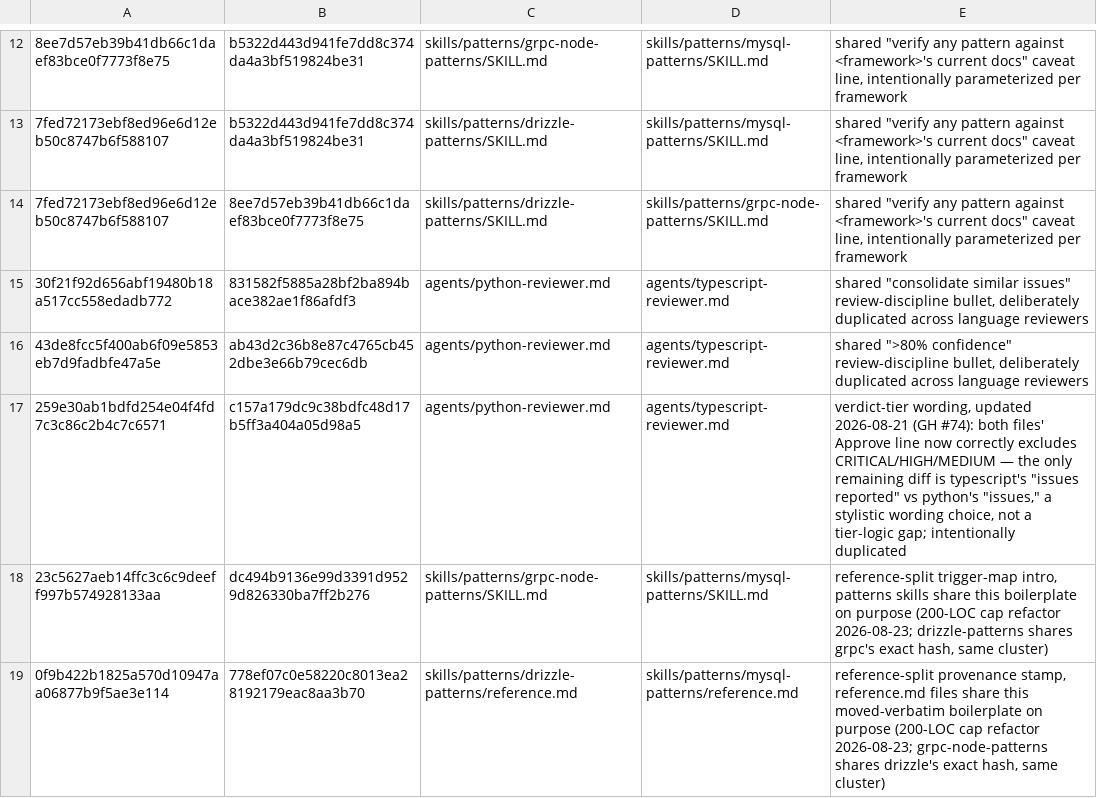
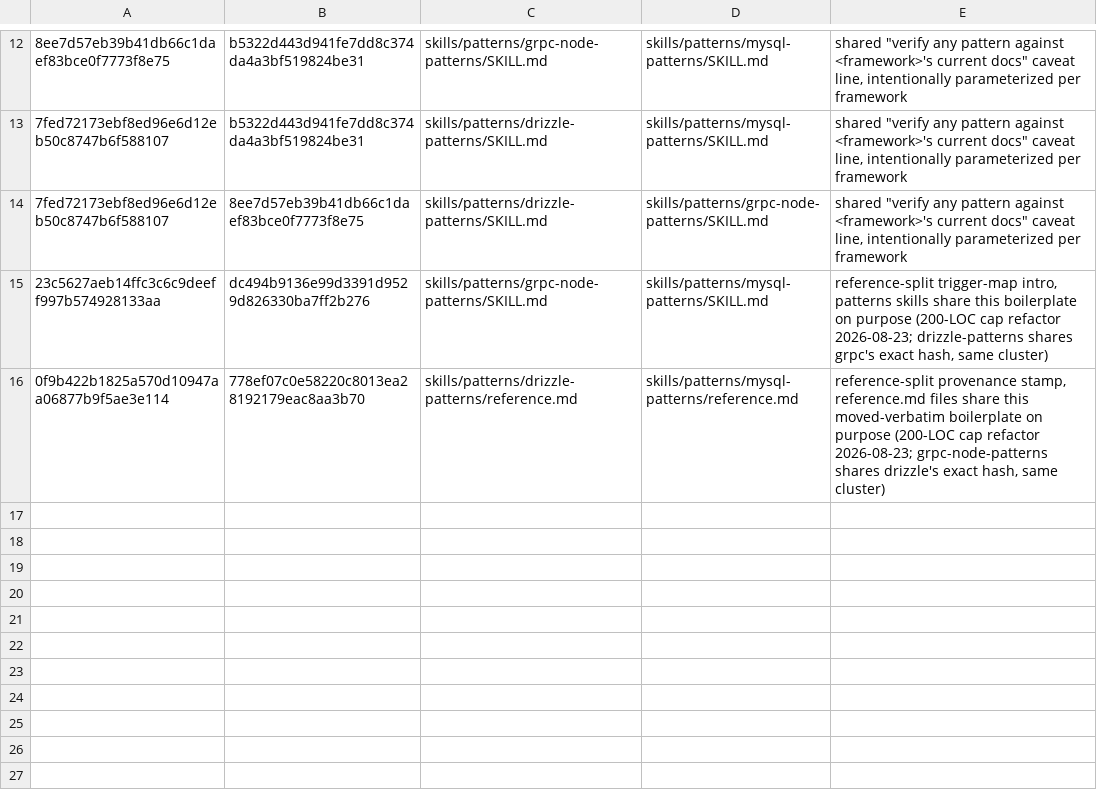
Before and after one commit to wasikarn/matt-harness, a TSV file: skills/meta/harness-audit/accepted-duplication.tsv, drawn as a sheet; only a part is shown, gaps mark what is left out; the diff names each change by its address in the sheet, - before the commit and + after, or states it on an @@ line.

Commit message:
chore: delete python-reviewer agent, v0.68.591
45 lifetime dispatches, all from this repo's own dev work in one week,
zero organic demand since; recent .py-touching commits already route to
security-reviewer/blind-spot-hunter instead.

Ride-alongs found via git grep (not a hand-written list, per plan-reviewer's
Phase-4 finding that hand lists here are unreliable): orchestrate's agent
survivor set (13->12), contexts/review.md, README.md, agent-tool-patterns.md,
common-mistakes.md's prose list AND its runnable brace-expansion self-check
line, agent-authoring-conventions.md, agent-voice-extension.md (caught by
harness-audit, not the original grep hit list),
inventory-boundary.sh's live _xref3_table_agents array + BOUNDARY.md
generator heredoc, accepted-duplication.tsv's 3 stale rows,
address-review/phase4-agent-routing.md, incident/hotfix-reference.md.

audit.sh: 0C/0W (48 pre-existing Info, unrelated). Test suite: 37/37.
Fleet: 38 skills, 12 agents (down from 13).

Phase 4b of the sweep-#3 dead-weight cleanup (plan:
atomic-watching-turtle.md). Phase 4a (risk-check/review-fixtures/
design-system) landed in deee412d.

```diff
--- a/skills/meta/harness-audit/accepted-duplication.tsv
+++ b/skills/meta/harness-audit/accepted-duplication.tsv
-row 15: 30f21f92d656abf19480b18a517cc558edadb772 | 831582f5885a28bf2ba894bace382ae1f86afdf3 | agents/python-reviewer.md | agents/typescript-reviewer.md | shared "consolidate similar issues" review-discipline bullet, deliberately duplicated across language reviewers
-row 16: 43de8fcc5f400ab6f09e5853eb7d9fadbfe47a5e | ab43d2c36b8e87c4765cb452dbe3e66b79cec6db | agents/python-reviewer.md | agents/typescript-reviewer.md | shared ">80% confidence" review-discipline bullet, deliberately duplicated across language reviewers
-row 17: 259e30ab1bdfd254e04f4fd7c3c86c2b4c7c6571 | c157a179dc9c38bdfc48d17b5ff3a404a05d98a5 | agents/python-reviewer.md | agents/typescript-reviewer.md | verdict-tier wording, updated 2026-08-21 (GH #74): both files' Approve line now correctly excludes CRITICAL/HIGH/MEDIUM — the only remaining diff is typescript's "issues reported" vs python's "issues," a stylistic wording choice, not a tier-logic gap; intentionally duplicated
```
Also changed, not shown: 14 other files.
